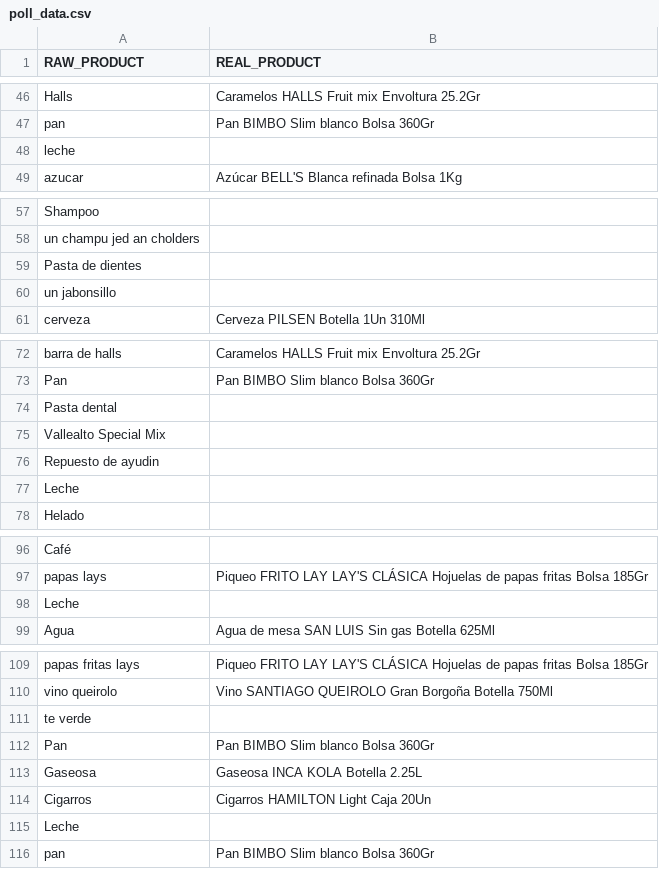
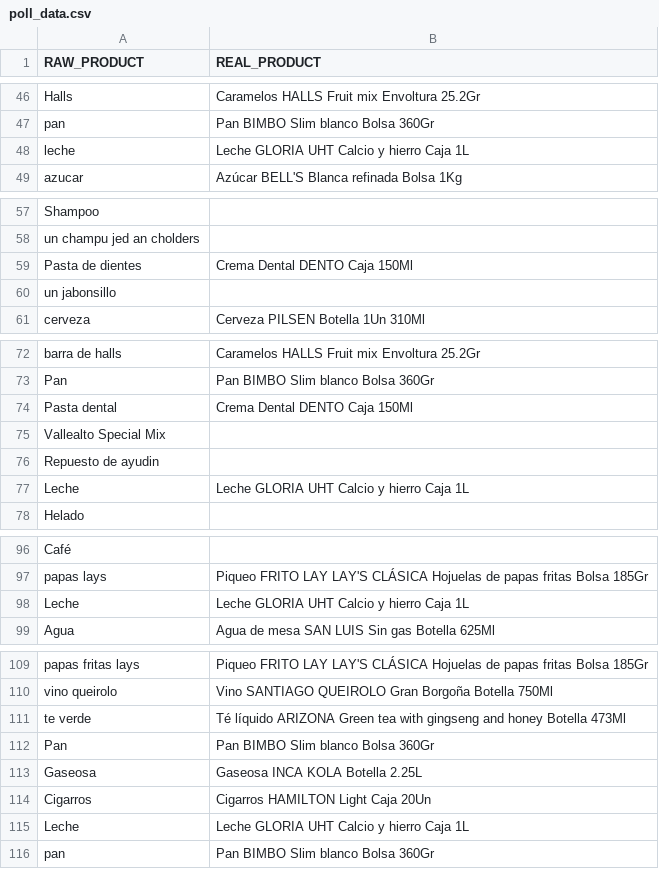
Before and after one commit to diegoches/bondrinkCS, a CSV file: datasets/poll_data.csv, drawn as a sheet; only a part is shown, gaps mark what is left out; the diff covers the shown part only.

```diff
--- a/datasets/poll_data.csv
+++ b/datasets/poll_data.csv
@@ -47,3 +47,3 @@ Halls, Caramelos HALLS Fruit mix Envoltura 25.2Gr
 pan, Pan BIMBO Slim blanco Bolsa 360Gr
-leche,
+leche, Leche GLORIA UHT Calcio y hierro Caja 1L
 azucar, Azúcar BELL'S Blanca refinada Bolsa 1Kg
@@ -58,3 +58,3 @@ Shampoo,
 un champu jed an cholders,
-Pasta de dientes,
+Pasta de dientes, Crema Dental DENTO Caja 150Ml
 un jabonsillo,
@@ -73,6 +73,6 @@ barra de halls, Caramelos HALLS Fruit mix Envoltura 25.2Gr
 Pan, Pan BIMBO Slim blanco Bolsa 360Gr
-Pasta dental,
+Pasta dental, Crema Dental DENTO Caja 150Ml
 Vallealto Special Mix,
 Repuesto de ayudin,
-Leche,
+Leche, Leche GLORIA UHT Calcio y hierro Caja 1L
 Helado,
@@ -97,3 +97,3 @@ Café,
 papas lays, Piqueo FRITO LAY LAY'S CLÁSICA Hojuelas de papas fritas Bolsa 185Gr
-Leche,
+Leche, Leche GLORIA UHT Calcio y hierro Caja 1L
 Agua, Agua de mesa SAN LUIS Sin gas Botella 625Ml
@@ -110,3 +110,3 @@ papas fritas lays, Piqueo FRITO LAY LAY'S CLÁSICA Hojuelas de papas fritas Bols
 vino queirolo, Vino SANTIAGO QUEIROLO Gran Borgoña Botella 750Ml
-te verde,
+te verde, Té líquido ARIZONA Green tea with gingseng and honey Botella 473Ml
 Pan, Pan BIMBO Slim blanco Bolsa 360Gr
@@ -114,3 +114,3 @@ Gaseosa, Gaseosa INCA KOLA Botella 2.25L
 Cigarros, Cigarros HAMILTON Light Caja 20Un
-Leche,
+Leche, Leche GLORIA UHT Calcio y hierro Caja 1L
 pan, Pan BIMBO Slim blanco Bolsa 360Gr
```
Also changed, not shown: 71 added rows and 3 edited cells elsewhere in this file.
